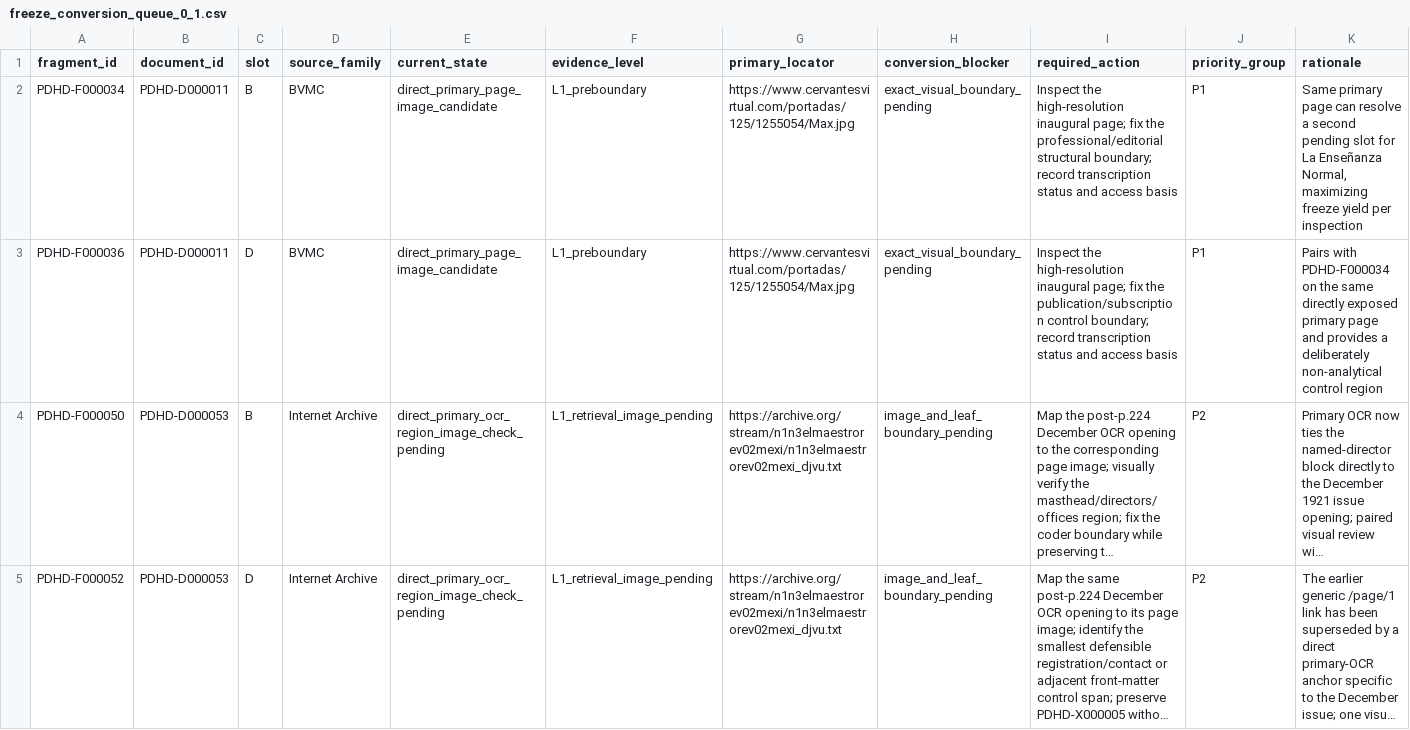
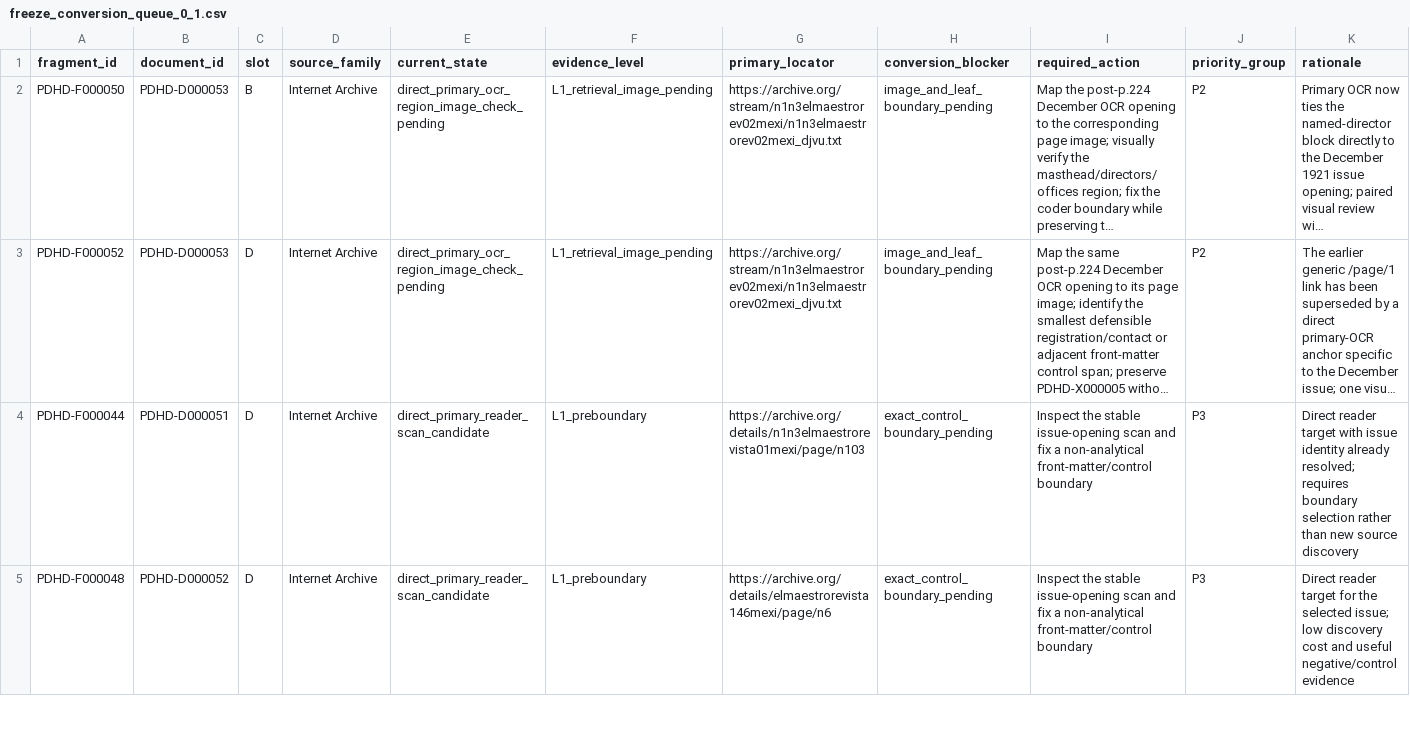
Before and after one commit to fersandovalgtz/practica-docente-historica-digital, a CSV file: data/samples/freeze_conversion_queue_0_1.csv, drawn as a sheet; only a part is shown; the shorter side is filled out with more unchanged rows; long unchanged cells end in …; rows hold the shown columns only; the diff names each change by its address in the sheet, - before the commit and + after, or states it on an @@ line.

Commit message:
Freeze La Enseñanza Normal P1 spans and correct P2 leaf mapping
Promote PDHD-F000034 and PDHD-F000036 to fixed/frozen from the exact BVMC primary PDF; synchronize PDHD-U1 at 17/96 frozen; remove completed P1 rows from the conversion queue; and correct the Internet Archive P2 retrieval workflow to BookReader leaves n232-n238.

```diff
--- a/data/samples/freeze_conversion_queue_0_1.csv
+++ b/data/samples/freeze_conversion_queue_0_1.csv
-row 2: PDHD-F000034 | PDHD-D000011 | B | BVMC | direct_primary_page_image_candidate | L1_preboundary | https://www.cervantesvirtual.com/portadas/125/1255054/Max.jpg | exact_visual_boundary_pending | Inspect the high-resolution inaugural page; fix the professional/editorial structural boundary; record transcription status and access basis | P1 | Same primary page can resolve a second pending slot for La Enseñanza Normal, maximizing freeze yield per inspection
-row 3: PDHD-F000036 | PDHD-D000011 | D | BVMC | direct_primary_page_image_candidate | L1_preboundary | https://www.cervantesvirtual.com/portadas/125/1255054/Max.jpg | exact_visual_boundary_pending | Inspect the high-resolution inaugural page; fix the publication/subscription control boundary; record transcription status and access basis | P1 | Pairs with PDHD-F000034 on the same directly exposed primary page and provides a deliberately non-analytical control region
```
Also changed, not shown: data/samples/fragment_locator_progress_threshold72_w9.csv, 5 other files.
